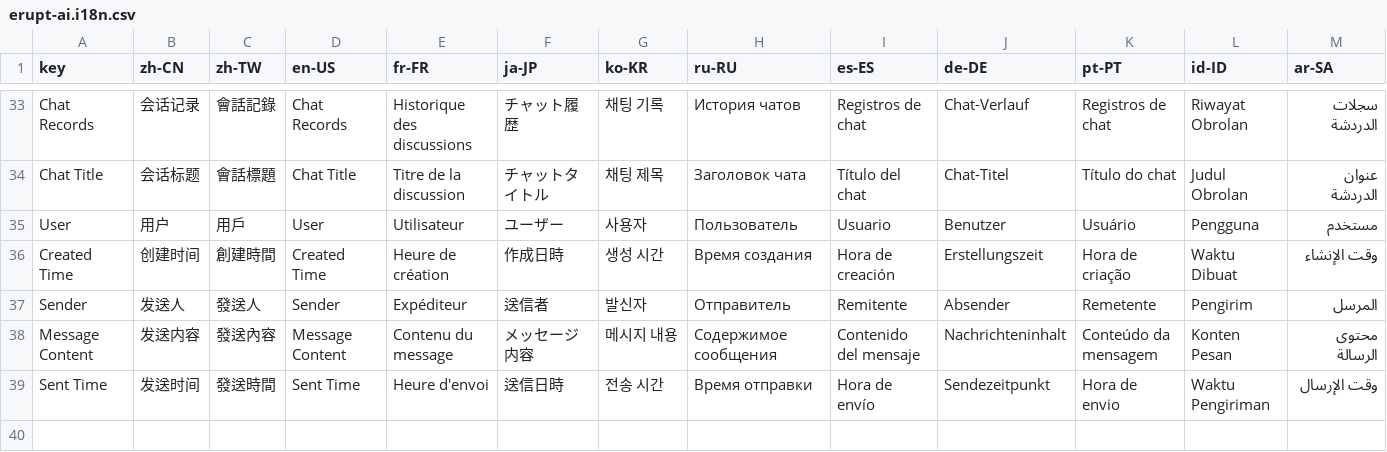
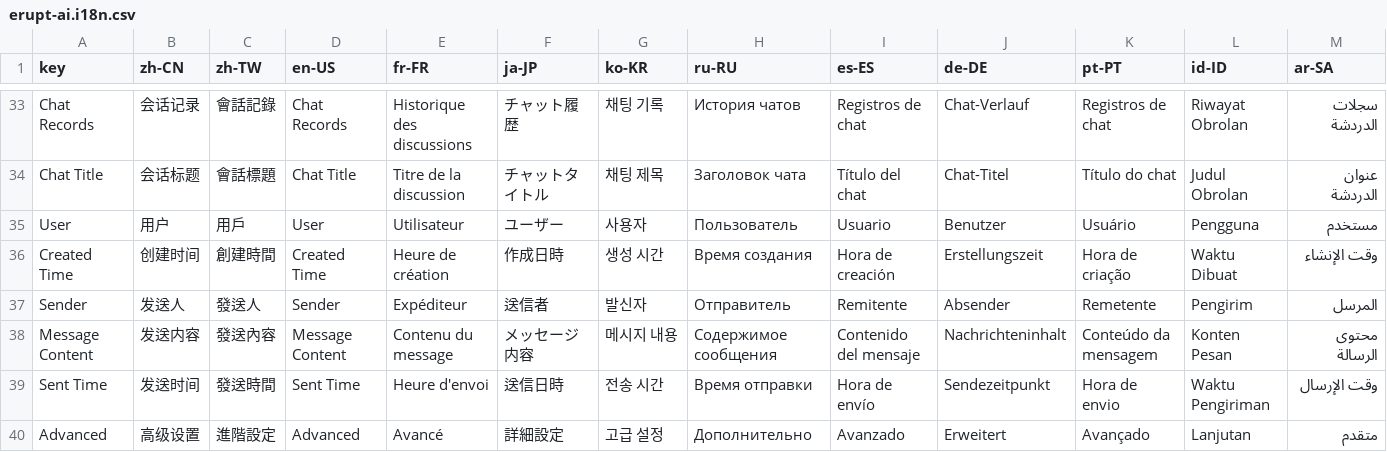
Before and after one commit to erupts/erupt, a CSV file: erupt-ai/src/main/resources/i18n/erupt-ai.i18n.csv, drawn as a sheet; only a part is shown, gaps mark what is left out; the diff names each change by its address in the sheet, - before the commit and + after, or states it on an @@ line.

Commit message:
Add `Transient` and `GROUP` edit type for advanced settings grouping

```diff
--- a/erupt-ai/src/main/resources/i18n/erupt-ai.i18n.csv
+++ b/erupt-ai/src/main/resources/i18n/erupt-ai.i18n.csv
+row 40: Advanced | 高级设置 | 進階設定 | Advanced | Avancé | 詳細設定 | 고급 설정 | Дополнительно | Avanzado | Erweitert | Avançado | Lanjutan | متقدم
```
Also changed, not shown: 1 other file.
